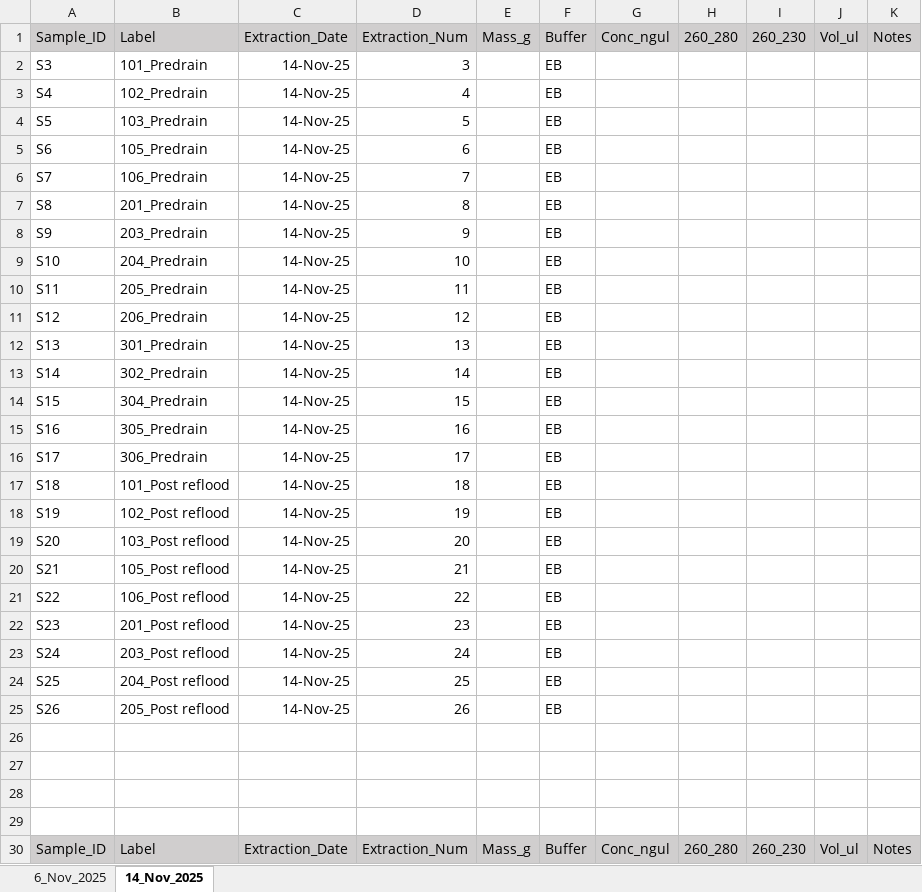
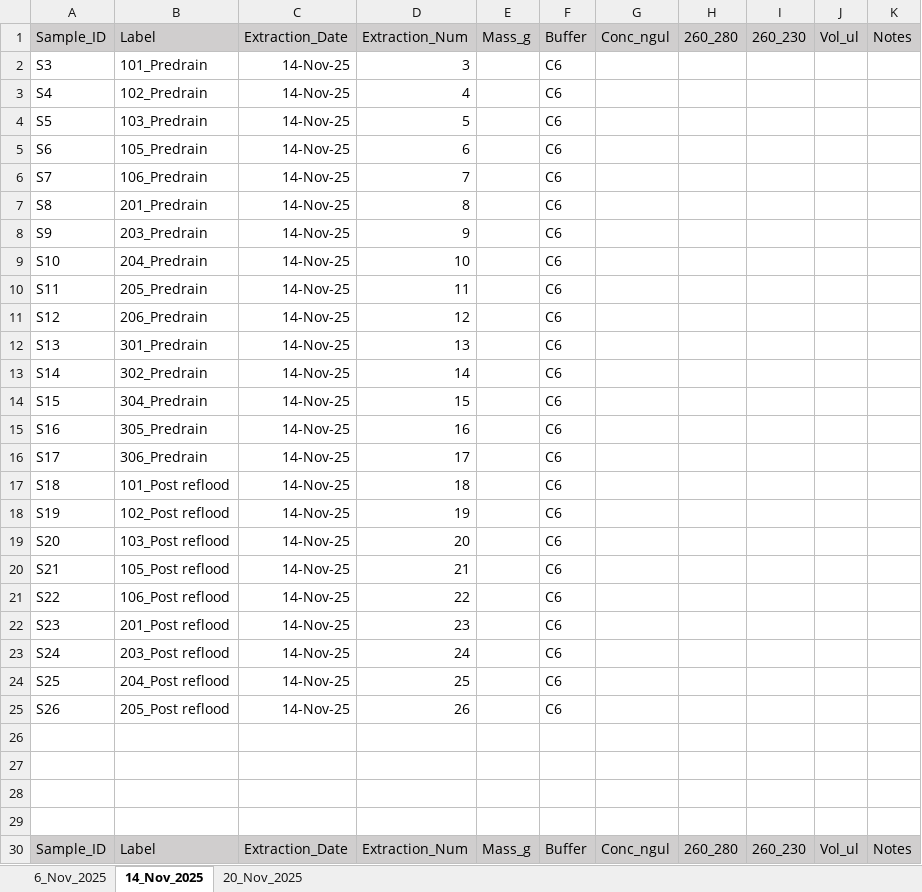
Before and after one commit to XiaoZhangZhangRice/Sulfate_Drain, an Excel workbook: DNA/Extraction_MasterList.xlsx, sheet 14_Nov_2025, drawn as a sheet; only a part is shown; values as stored, in another font and other column widths than the file's, no borders; the diff covers the shown part only; the diff names each change by its address in the sheet, - before the commit and + after, or states it on an @@ line.

```diff
--- a/DNA/Extraction_MasterList.xlsx (sheet 14_Nov_2025)
+++ b/DNA/Extraction_MasterList.xlsx (sheet 14_Nov_2025)
+sheet tab: 20_Nov_2025
-F2:F25: EB
+F2:F25: C6
```
Also changed, not shown: 22 edited cells elsewhere in this sheet, sheet 6_Nov_2025.
